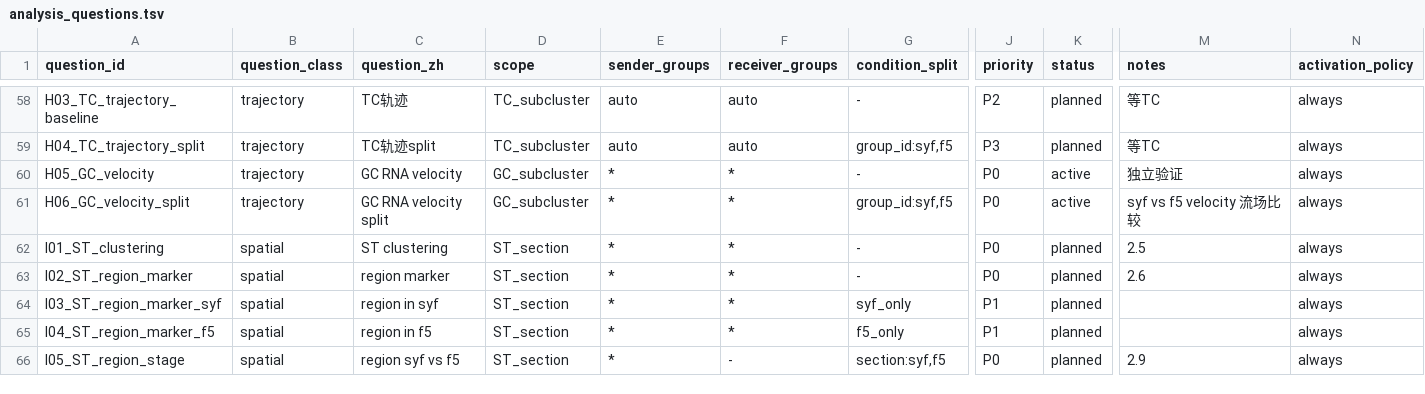
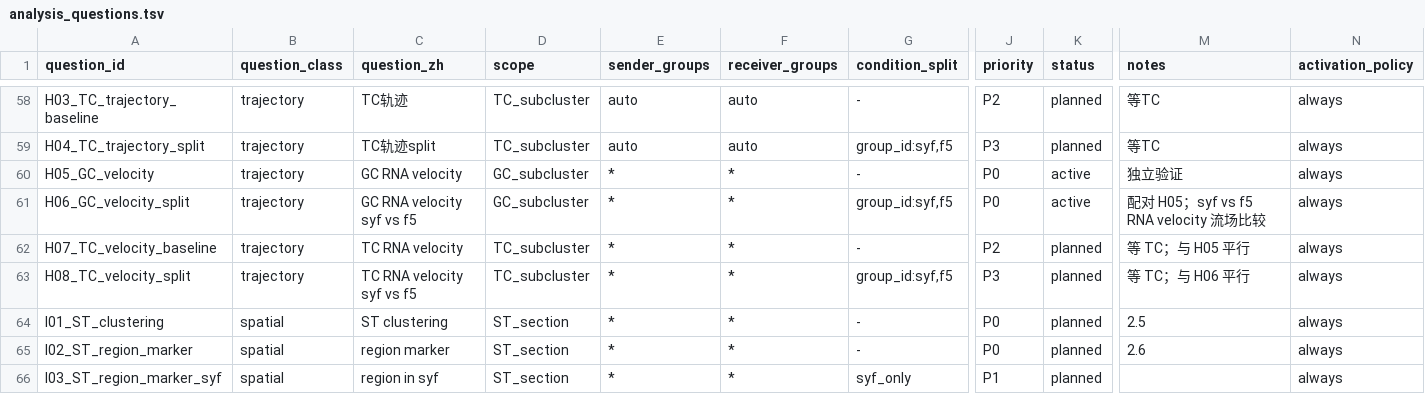
Before and after one commit to yqbxq/scRNA_pipeline_chicken_refactor, a TSV file: metadata/analysis_questions.tsv, drawn as a sheet; only a part is shown, gaps mark what is left out; the shorter side is filled out with more unchanged rows; rows hold the shown columns only; the diff names each change by its address in the sheet, - before the commit and + after, or states it on an @@ line.

Commit message:
feat(09): complete velocity metadata symmetry

```diff
--- a/metadata/analysis_questions.tsv
+++ b/metadata/analysis_questions.tsv
-C61 (question_zh): GC RNA velocity split
+C61 (question_zh): GC RNA velocity syf vs f5
-M61 (notes): syf vs f5 velocity 流场比较
+M61 (notes): 配对 H05；syf vs f5 RNA velocity 流场比较
+row 62: H07_TC_velocity_baseline | trajectory | TC RNA velocity | TC_subcluster | * | * | - | P2 | planned | 等 TC；与 H05 平行 | always
+row 63: H08_TC_velocity_split | trajectory | TC RNA velocity syf vs f5 | TC_subcluster | * | * | group_id:syf,f5 | P3 | planned | 等 TC；与 H06 平行 | always
```
Also changed, not shown: metadata/trajectory_pairs.tsv, 3 other files.
